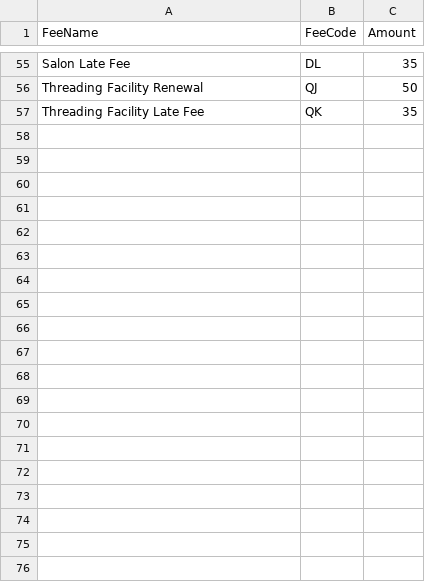
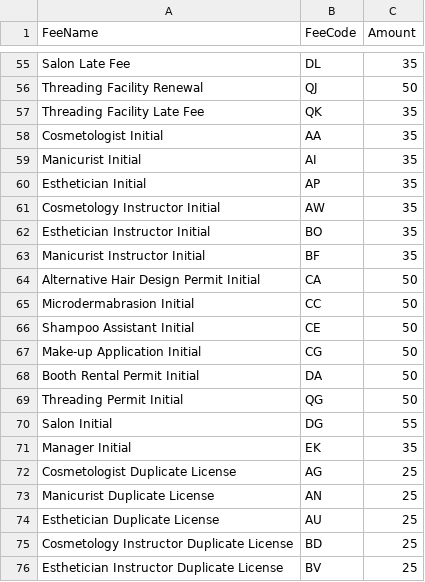
Before and after one commit to jvasquez-jb/LSBC-salesforce, a CSV file: data/decisionMatrices/FeeSchedule.csv, drawn as a sheet; only a part is shown, gaps mark what is left out; the diff covers the shown part only; the diff names each change by its address in the sheet, - before the commit and + after, or states it on an @@ line.

```diff
--- a/data/decisionMatrices/FeeSchedule.csv
+++ b/data/decisionMatrices/FeeSchedule.csv
+row 58: Cosmetologist Initial | AA | 35
+row 59: Manicurist Initial | AI | 35
+row 60: Esthetician Initial | AP | 35
+row 61: Cosmetology Instructor Initial | AW | 35
+row 62: Esthetician Instructor Initial | BO | 35
+row 63: Manicurist Instructor Initial | BF | 35
+row 64: Alternative Hair Design Permit Initial | CA | 50
+row 65: Microdermabrasion Initial | CC | 50
+row 66: Shampoo Assistant Initial | CE | 50
+row 67: Make-up Application Initial | CG | 50
+row 68: Booth Rental Permit Initial | DA | 50
+row 69: Threading Permit Initial | QG | 50
+row 70: Salon Initial | DG | 55
+row 71: Manager Initial | EK | 35
+row 72: Cosmetologist Duplicate License | AG | 25
+row 73: Manicurist Duplicate License | AN | 25
+row 74: Esthetician Duplicate License | AU | 25
+row 75: Cosmetology Instructor Duplicate License | BD | 25
+row 76: Esthetician Instructor Duplicate License | BV | 25
```
Also changed, not shown: 18 added rows elsewhere in this file, 16 other files.
